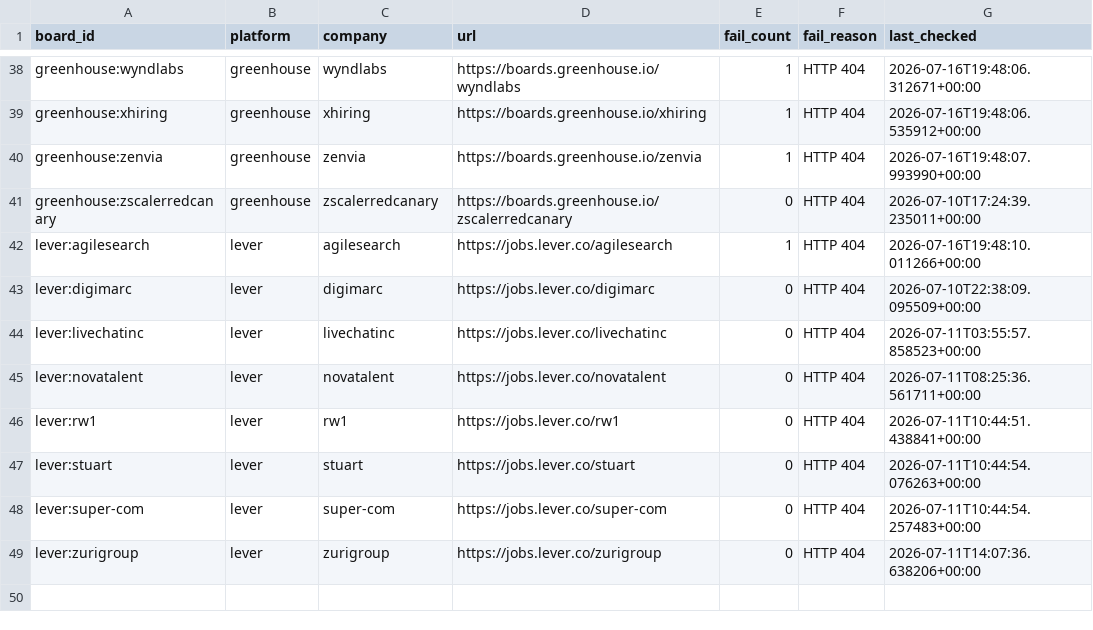
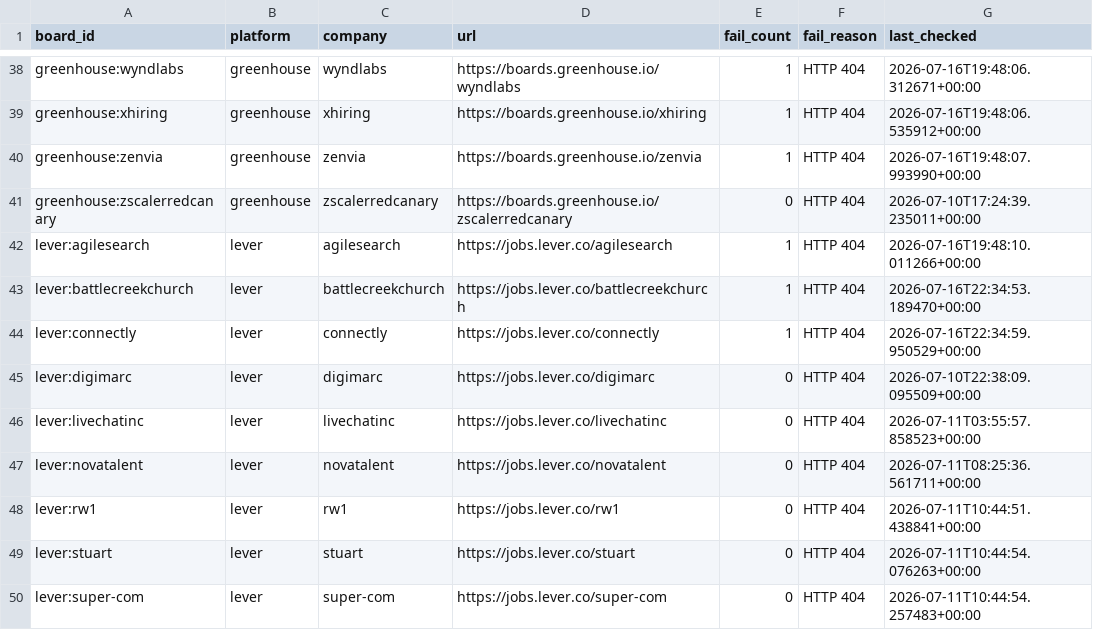
Before and after one commit to chandalagufus/job, a CSV file: state/gha-dead_boards_broad_non_workday.csv, drawn as a sheet; only a part is shown, gaps mark what is left out; the shorter side is filled out with more unchanged rows; the diff names each change by its address in the sheet, - before the commit and + after, or states it on an @@ line.

```diff
--- a/state/gha-dead_boards_broad_non_workday.csv
+++ b/state/gha-dead_boards_broad_non_workday.csv
+row 43: lever:battlecreekchurch | lever | battlecreekchurch | https://jobs.lever.co/battlecreekchurch | 1 | HTTP 404 | 2026-07-16T22:34:53.189470+00:00
+row 44: lever:connectly | lever | connectly | https://jobs.lever.co/connectly | 1 | HTTP 404 | 2026-07-16T22:34:59.950529+00:00
```
Also changed, not shown: 1 other file.
